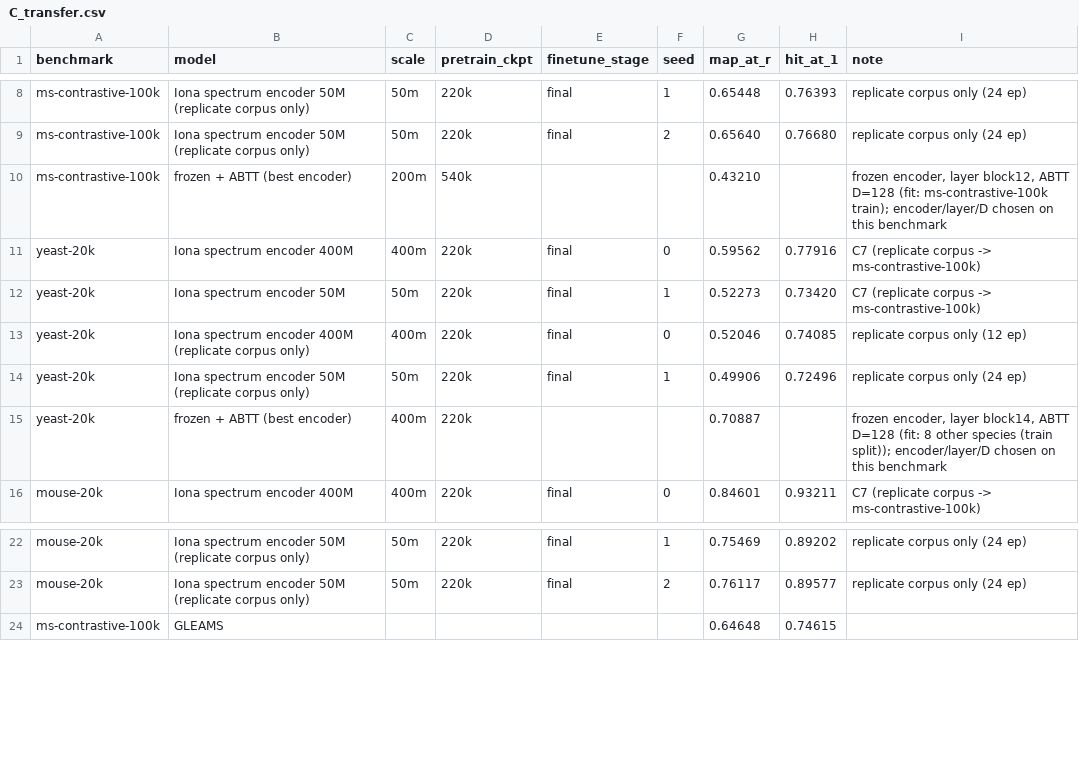
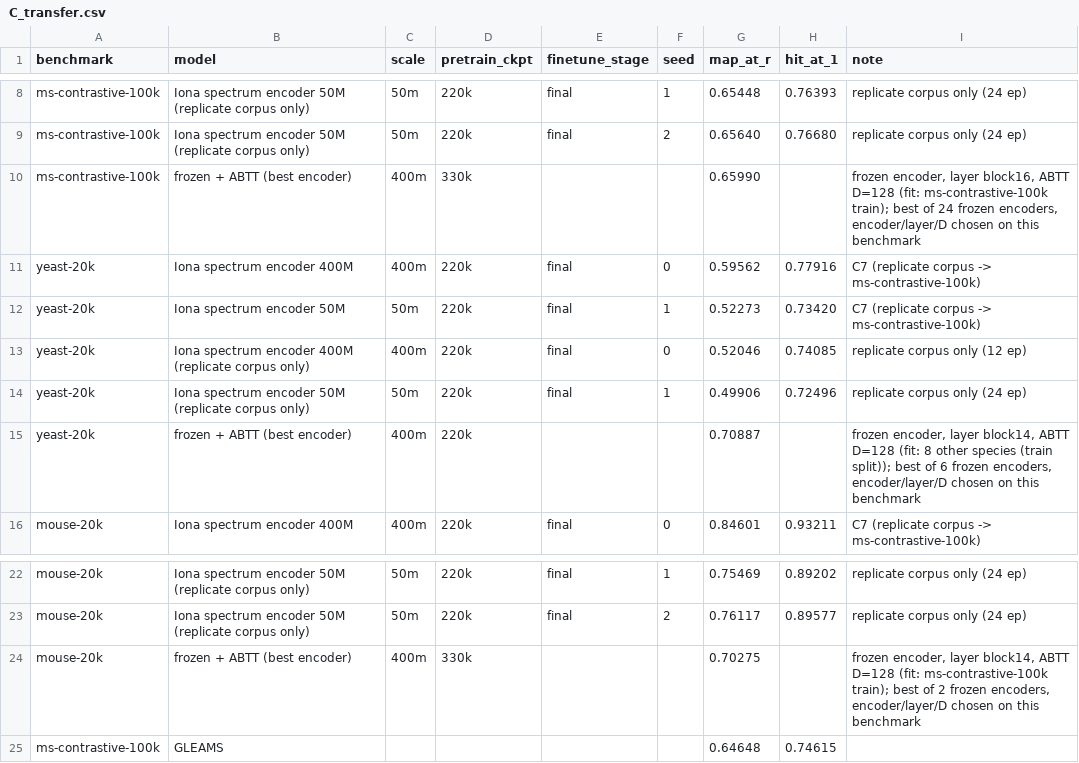
Before and after one commit to chrisagrams/iona, a CSV file: paper/experiments/spectrum_embedding/C_transfer.csv, drawn as a sheet; only a part is shown, gaps mark what is left out.

```diff
--- a/paper/experiments/spectrum_embedding/C_transfer.csv
+++ b/paper/experiments/spectrum_embedding/C_transfer.csv
@@ -9,3 +9,3 @@ ms-contrastive-100k,Iona spectrum encoder 50M (replicate corpus only),50m,220k,f
 ms-contrastive-100k,Iona spectrum encoder 50M (replicate corpus only),50m,220k,final,2,0.65640,0.76680,replicate corpus only (24 ep)
-ms-contrastive-100k,frozen + ABTT (best encoder),200m,540k,,,0.43210,,"frozen encoder, layer block12, ABTT D=128 (fit: ms-contrastive-100k train); encoder/layer/D chosen on this benchmark"
+ms-contrastive-100k,frozen + ABTT (best encoder),400m,330k,,,0.65990,,"frozen encoder, layer block16, ABTT D=128 (fit: ms-contrastive-100k train); best of 24 frozen encoders, encoder/layer/D chosen on this benchmark"
 yeast-20k,Iona spectrum encoder 400M,400m,220k,final,0,0.59562,0.77916,C7 (replicate corpus -> ms-contrastive-100k)
@@ -14,3 +14,3 @@ yeast-20k,Iona spectrum encoder 400M (replicate corpus only),400m,220k,final,0,0
 yeast-20k,Iona spectrum encoder 50M (replicate corpus only),50m,220k,final,1,0.49906,0.72496,replicate corpus only (24 ep)
-yeast-20k,frozen + ABTT (best encoder),400m,220k,,,0.70887,,"frozen encoder, layer block14, ABTT D=128 (fit: 8 other species (train split)); encoder/layer/D chosen on this benchmark"
+yeast-20k,frozen + ABTT (best encoder),400m,220k,,,0.70887,,"frozen encoder, layer block14, ABTT D=128 (fit: 8 other species (train split)); best of 6 frozen encoders, encoder/layer/D chosen on this benchmark"
 mouse-20k,Iona spectrum encoder 400M,400m,220k,final,0,0.84601,0.93211,C7 (replicate corpus -> ms-contrastive-100k)
@@ -23,2 +23,3 @@ mouse-20k,Iona spectrum encoder 50M (replicate corpus only),50m,220k,final,1,0.7
 mouse-20k,Iona spectrum encoder 50M (replicate corpus only),50m,220k,final,2,0.76117,0.89577,replicate corpus only (24 ep)
+mouse-20k,frozen + ABTT (best encoder),400m,330k,,,0.70275,,"frozen encoder, layer block14, ABTT D=128 (fit: ms-contrastive-100k train); best of 2 frozen encoders, encoder/layer/D chosen on this benchmark"
 ms-contrastive-100k,GLEAMS,,,,,0.64648,0.74615,
```
Also changed, not shown: paper/experiments/spectrum_embedding/0_shot/C_zeroshot.csv, paper/experiments/spectrum_embedding/C_transfer_ours.csv, 10 other files.
